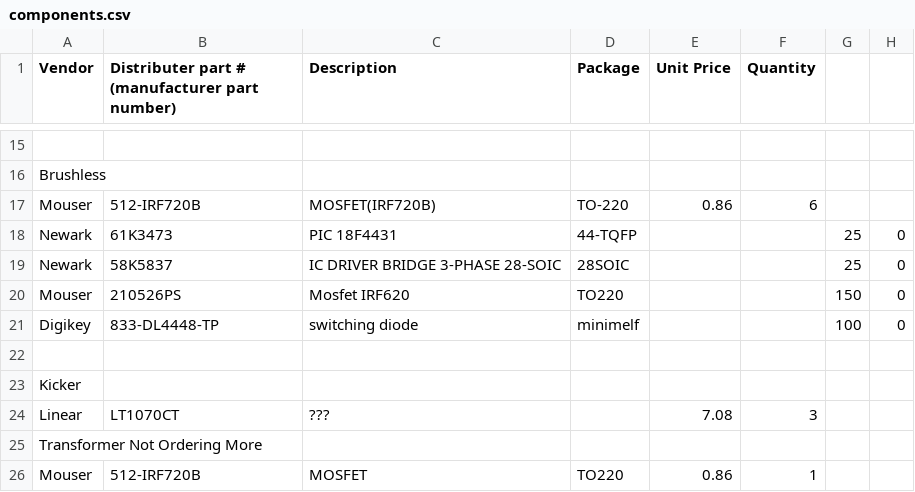
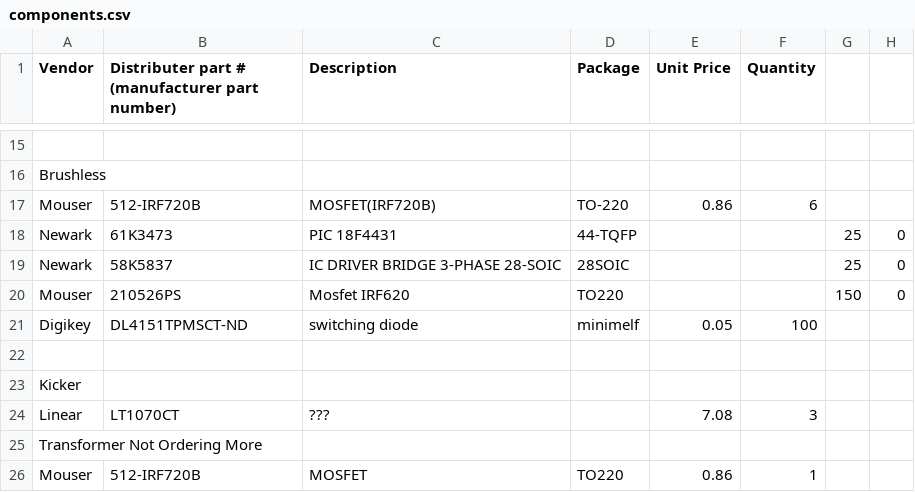
Before and after one commit to rfccambridge/robocup-ee, a CSV file: hardware/components.csv, drawn as a sheet; only a part is shown, gaps mark what is left out.

Commit message:
updated brushless diodes

```diff
--- a/hardware/components.csv
+++ b/hardware/components.csv
@@ -20,3 +20,3 @@
 "Mouser","210526PS","Mosfet IRF620","TO220",,,150,0
-"Digikey","833-DL4448-TP","switching diode","minimelf",,,100,0
+"Digikey","DL4151TPMSCT-ND ","switching diode","minimelf",0.05,100,,
 ,,,,,,,
```
